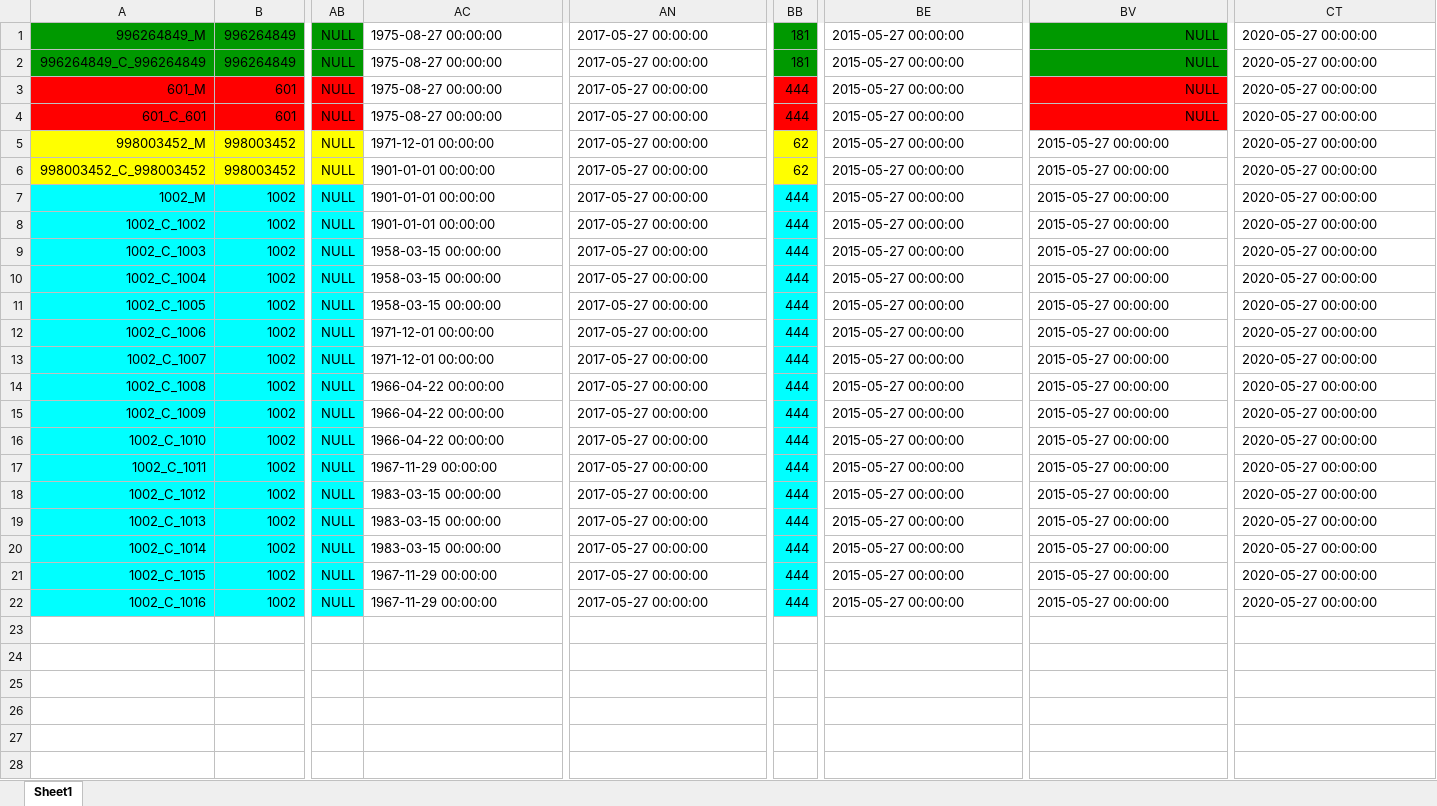
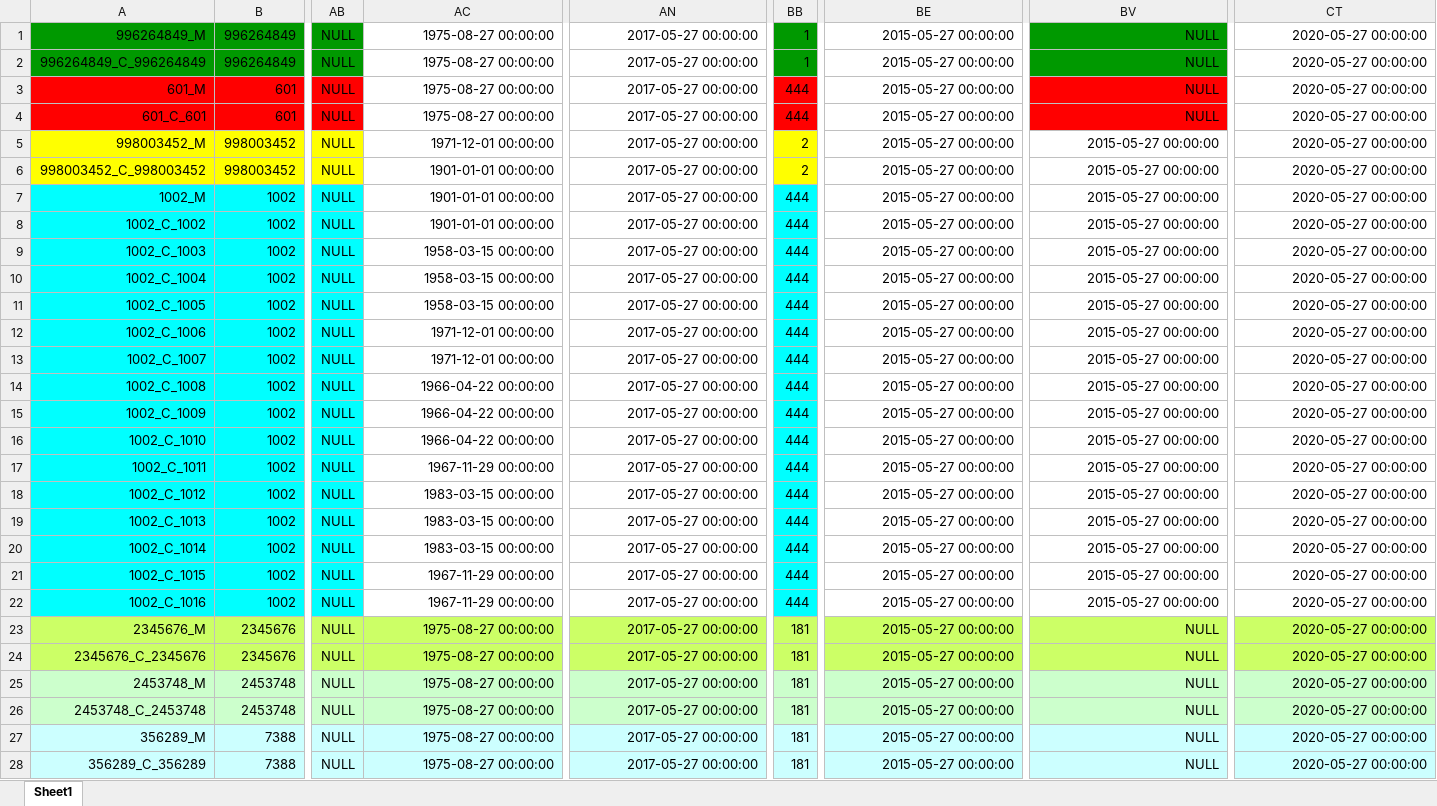
Before and after one commit to XI754-AbhishekDalakoti/yes-genie-testautomation, an Excel workbook: yes-genie-testautomation-GenieDataCreation/src/main/resources/demogs.xlsx, sheet Sheet1, drawn as a sheet; only a part is shown, gaps mark what is left out; values as stored, in another font and other column widths than the file's, no borders; rows hold the shown columns only; the diff covers the shown part only; the diff names each change by its address in the sheet, - before the commit and + after, or states it on an @@ line.

Commit message:
added genie scenario and updated data

```diff
--- a/yes-genie-testautomation-GenieDataCreation/src/main/resources/demogs.xlsx (sheet Sheet1)
+++ b/yes-genie-testautomation-GenieDataCreation/src/main/resources/demogs.xlsx (sheet Sheet1)
-AC1:AC22 alignment: left
+AC1:AC22 alignment: right
-AN1:AN22 alignment: left
+AN1:AN22 alignment: right
-BB1:BB2: 181
+BB1:BB2: 1
-BE1:BE22 alignment: left
+BE1:BE22 alignment: right
-CT1:CT22 alignment: left
+CT1:CT22 alignment: right
-BB5:BB6: 62
+BB5:BB6: 2
-BV5:BV22 alignment: left
+BV5:BV22 alignment: right
+row 23: 2345676_M | 2345676 | NULL | 1975-08-27 00:00:00 | 2017-05-27 00:00:00 | 181 | 2015-05-27 00:00:00 | NULL | 2020-05-27 00:00:00
+row 24: 2345676_C_2345676 | 2345676 | NULL | 1975-08-27 00:00:00 | 2017-05-27 00:00:00 | 181 | 2015-05-27 00:00:00 | NULL | 2020-05-27 00:00:00
+row 25: 2453748_M | 2453748 | NULL | 1975-08-27 00:00:00 | 2017-05-27 00:00:00 | 181 | 2015-05-27 00:00:00 | NULL | 2020-05-27 00:00:00
+row 26: 2453748_C_2453748 | 2453748 | NULL | 1975-08-27 00:00:00 | 2017-05-27 00:00:00 | 181 | 2015-05-27 00:00:00 | NULL | 2020-05-27 00:00:00
+row 27: 356289_M | 7388 | NULL | 1975-08-27 00:00:00 | 2017-05-27 00:00:00 | 181 | 2015-05-27 00:00:00 | NULL | 2020-05-27 00:00:00
+row 28: 356289_C_356289 | 7388 | NULL | 1975-08-27 00:00:00 | 2017-05-27 00:00:00 | 181 | 2015-05-27 00:00:00 | NULL | 2020-05-27 00:00:00
```
Also changed, not shown: 4 added rows elsewhere in this sheet, yes-genie-testautomation-GenieDataCreation/src/main/resources/NBA.xlsx, 8 other files.
